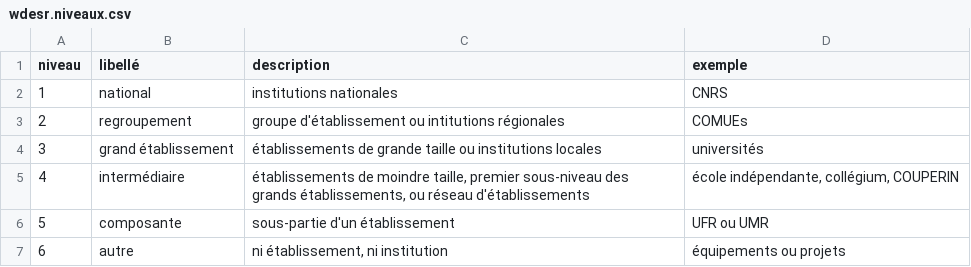
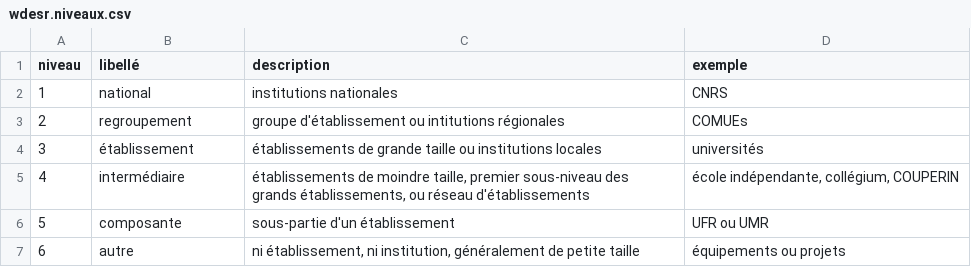
Before and after one commit to cpesr/wikidataESR, a CSV file: R/wdesr.niveaux.csv, drawn as a sheet.

```diff
--- a/R/wdesr.niveaux.csv
+++ b/R/wdesr.niveaux.csv
@@ -3,5 +3,5 @@
 2;"regroupement";"groupe d'établissement ou intitutions régionales";"COMUEs"
-3;"grand établissement";"établissements de grande taille ou institutions locales";"universités"
+3;"établissement";"établissements de grande taille ou institutions locales";"universités"
 4;"intermédiaire";"établissements de moindre taille, premier sous-niveau des grands établissements, ou réseau d'établissements";"école indépendante, collégium, COUPERIN"
 5;"composante";"sous-partie d'un établissement";"UFR ou UMR"
-6;"autre";"ni établissement, ni institution";"équipements ou projets"
+6;"autre";"ni établissement, ni institution, généralement de petite taille";"équipements ou projets"
```
Also changed, not shown: Rmd/proprietes.csv, 16 other files.
